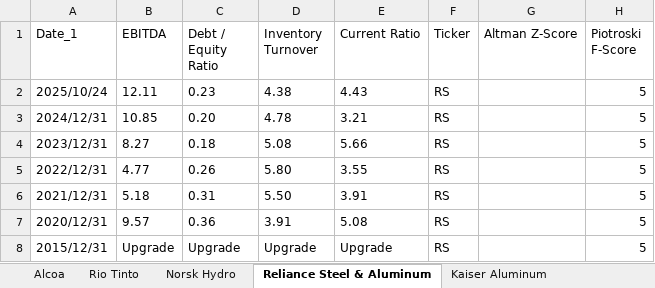
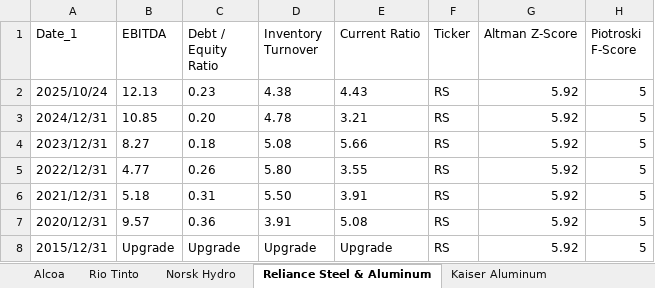
Before and after one commit to nanamiih/stock-risk-scores, an Excel workbook: Stock_Risk_Scores.xlsx, sheet Reliance Steel & Aluminum, drawn as a sheet; values as stored, in another font and other column widths than the file's, no borders; the diff names each change by its address in the sheet, - before the commit and + after, or states it on an @@ line.

```diff
--- a/Stock_Risk_Scores.xlsx (sheet Reliance Steel & Aluminum)
+++ b/Stock_Risk_Scores.xlsx (sheet Reliance Steel & Aluminum)
-B2 (EBITDA): 12.11
+B2 (EBITDA): 12.13
-G2:G8 (Altman Z-Score): (empty)
+G2:G8 (Altman Z-Score): 5.92
```
Also changed, not shown: sheet Norsk Hydro, sheet Ryerson Holding, sheet Kaiser Aluminum.
